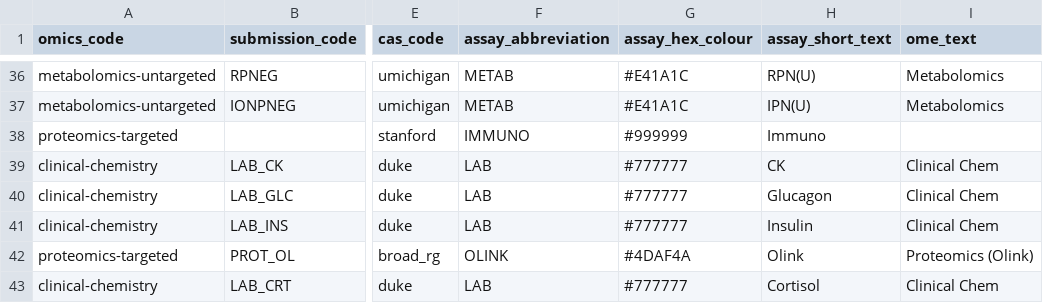
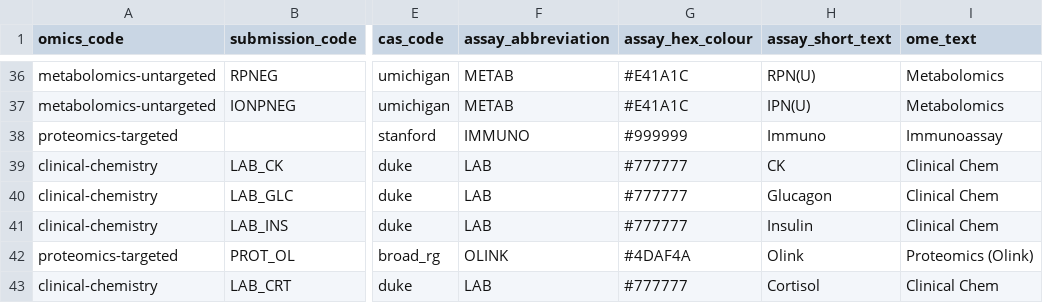
Before and after one commit to MoTrPAC/MotrpacBicQC, a CSV file: inst/extdata/assay_codes.csv, drawn as a sheet; only a part is shown, gaps mark what is left out; the diff names each change by its address in the sheet, - before the commit and + after, or states it on an @@ line.

Commit message:
update assay_codes: add Immunoassay

```diff
--- a/inst/extdata/assay_codes.csv
+++ b/inst/extdata/assay_codes.csv
-I38 (ome_text): (empty)
+I38 (ome_text): Immunoassay
```
Also changed, not shown: 1 other file.
